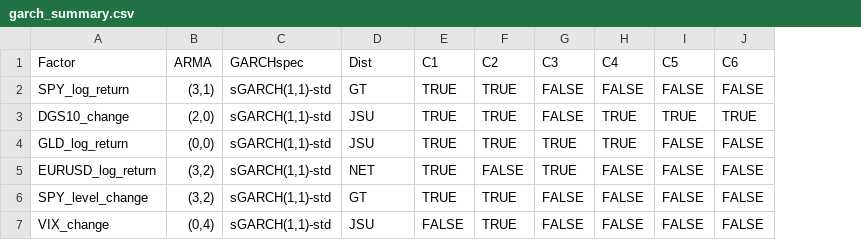
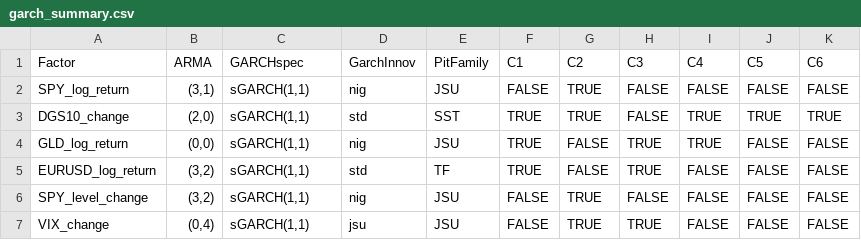
Before and after one commit to bilguudei13/var_project, a CSV file: outputs/tables/garch_summary.csv, drawn as a sheet; addresses are those after the commit; the diff names each change by its address in the sheet, - before the commit and + after, or states it on an @@ line.

Commit message:
Statistical Tests for GARCH reduced to 300 Lines Code + Implemented new Tests

```diff
--- a/outputs/tables/garch_summary.csv
+++ b/outputs/tables/garch_summary.csv
+column D (GarchInnov), rows 2-7: nig | std | nig | std | nig | jsu
-E1: Dist
+E1: PitFamily
-C2:C7 (GARCHspec): sGARCH(1,1)-std
+C2:C7 (GARCHspec): sGARCH(1,1)
-E2 (PitFamily): GT
+E2 (PitFamily): JSU
-F2 (C1): TRUE
+F2 (C1): FALSE
-E3 (PitFamily): JSU
+E3 (PitFamily): SST
-G4 (C2): TRUE
+G4 (C2): FALSE
-E5 (PitFamily): NET
+E5 (PitFamily): TF
-E6 (PitFamily): GT
+E6 (PitFamily): JSU
-F6 (C1): TRUE
+F6 (C1): FALSE
-H7 (C3): FALSE
+H7 (C3): TRUE
```
Also changed, not shown: outputs/tables/garch_variance_check.csv, 44 other files.
